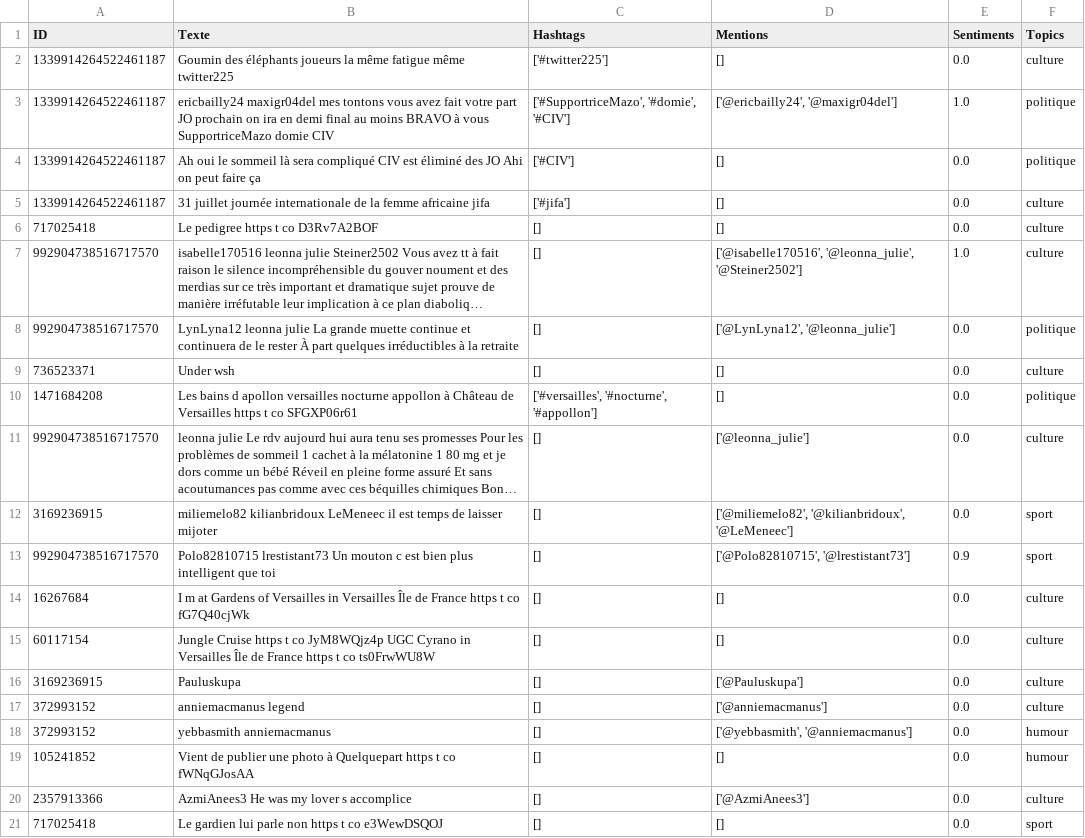
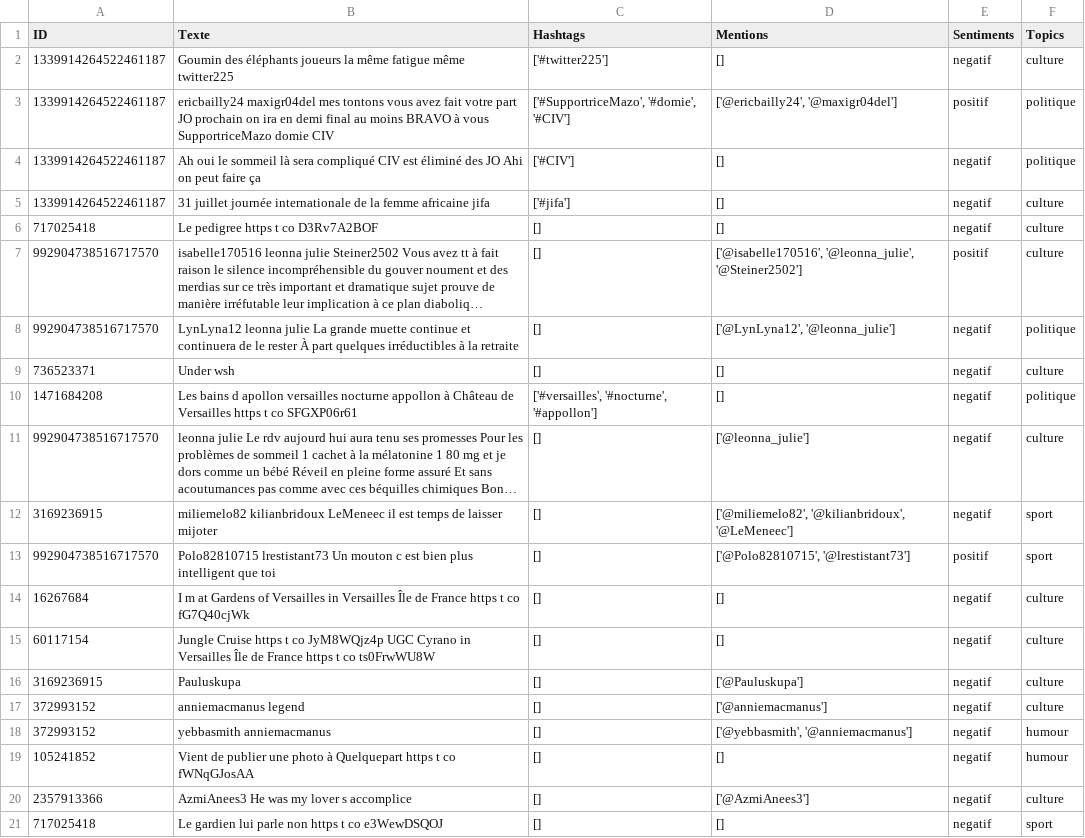
Before and after one commit to SofiaTerki/Tweets-Analysis-L2, a CSV file: zone_d'exploitation.csv, drawn as a sheet; long unchanged cells end in …; the diff names each change by its address in the sheet, - before the commit and + after, or states it on an @@ line.

Commit message:
sentiment analysis

```diff
--- a/zone_d'exploitation.csv
+++ b/zone_d'exploitation.csv
-E2 (Sentiments): 0.0
+E2 (Sentiments): negatif
-E3 (Sentiments): 1.0
+E3 (Sentiments): positif
-E4:E6 (Sentiments): 0.0
+E4:E6 (Sentiments): negatif
-E7 (Sentiments): 1.0
+E7 (Sentiments): positif
-E8:E12 (Sentiments): 0.0
+E8:E12 (Sentiments): negatif
-E13 (Sentiments): 0.9
+E13 (Sentiments): positif
-E14:E21 (Sentiments): 0.0
+E14:E21 (Sentiments): negatif
```
Also changed, not shown: 1 other file.
